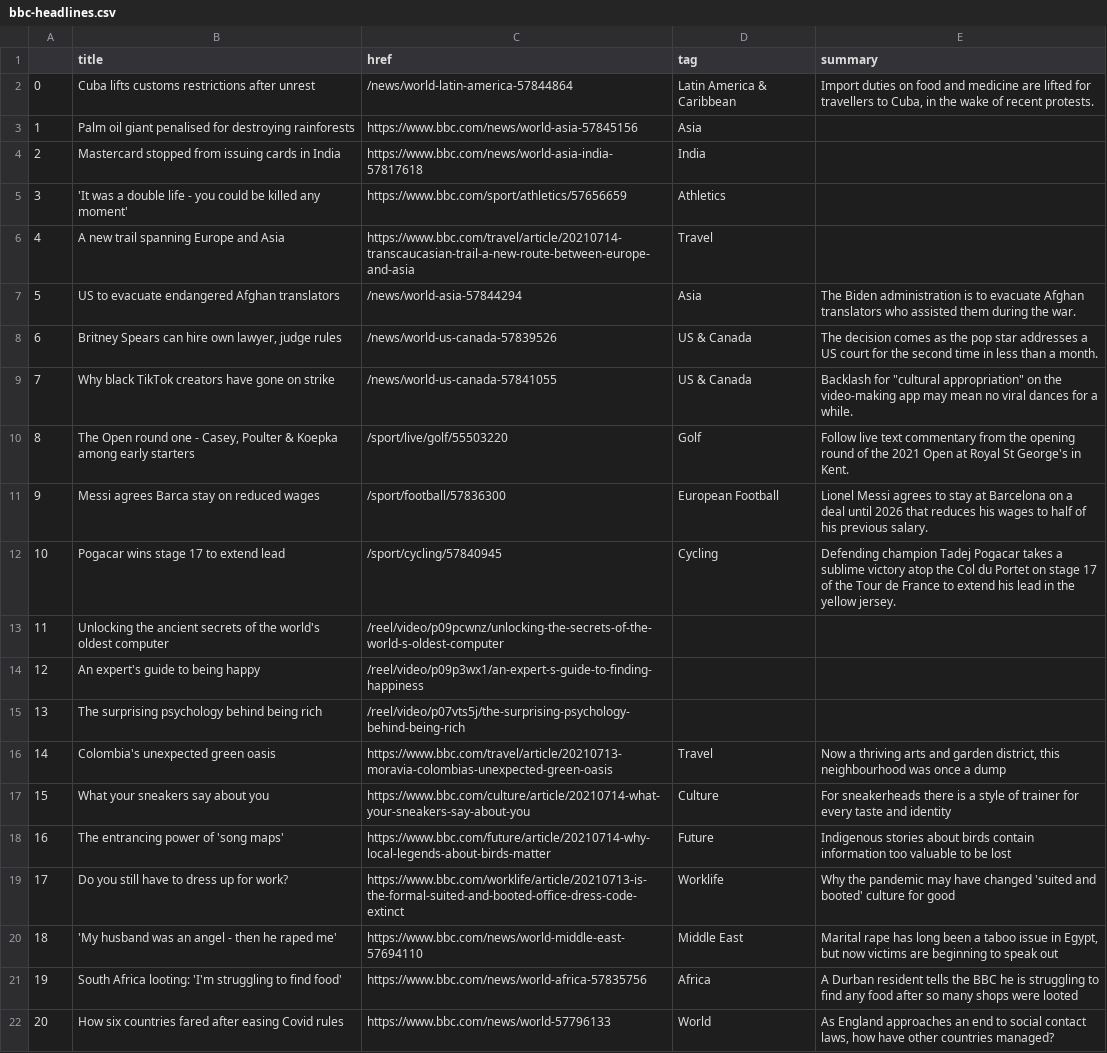
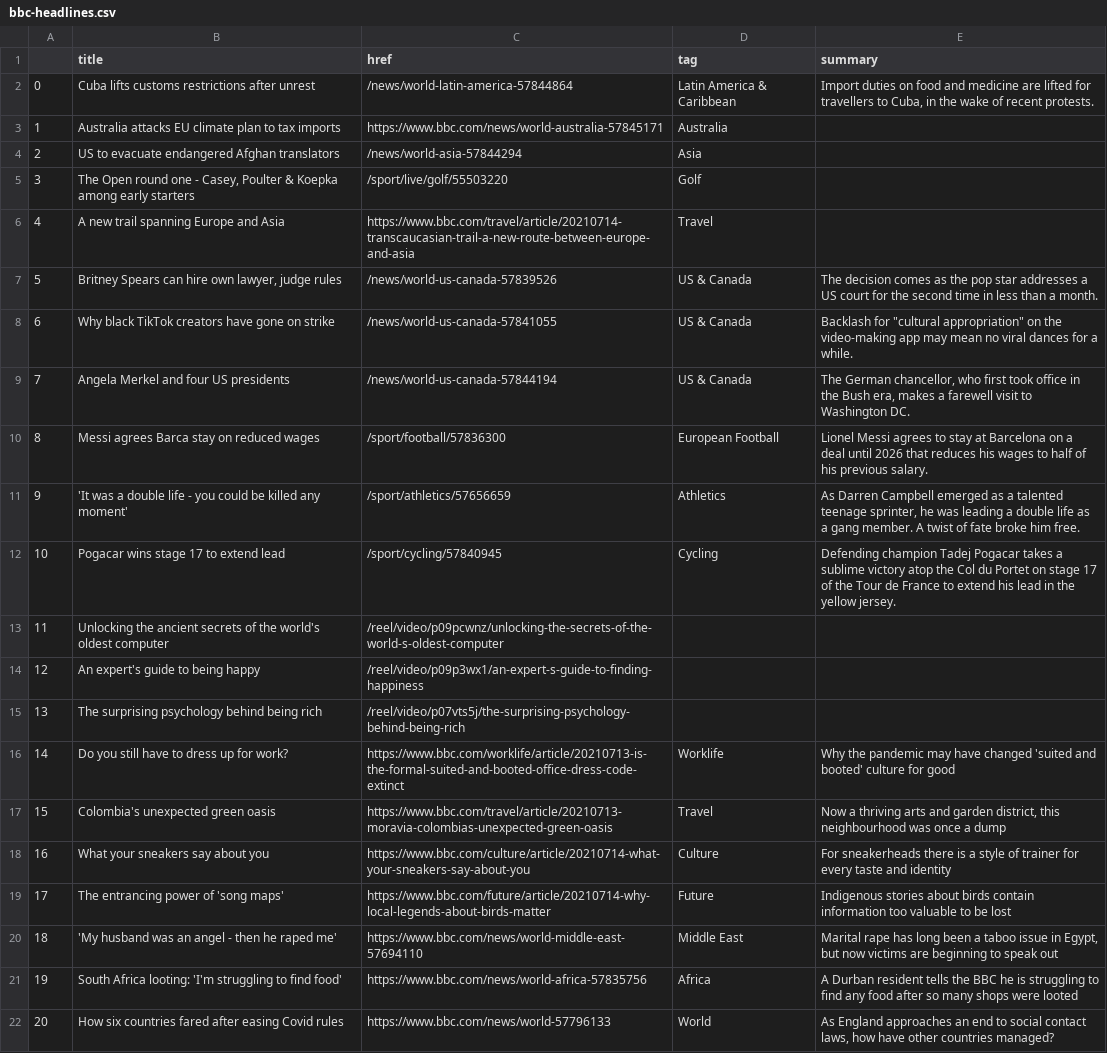
Before and after one commit to bronna/auto-scraper, a CSV file: bbc-headlines.csv, drawn as a sheet; only a part is shown; removed rows and columns are numbered as before the commit, all else as after; the diff names each change by its address in the sheet, - before the commit and + after, or states it on an @@ line.

```diff
--- a/bbc-headlines.csv
+++ b/bbc-headlines.csv
+row 3: 1 | Australia attacks EU climate plan to tax imports | https://www.bbc.com/news/world-australia-57845171 | Australia
@@ column A renumbered between rows 4 and 19 @@
-B4 (title): Palm oil giant penalised for destroying rainforests
+B4 (title): US to evacuate endangered Afghan translators
-C4 (href): https://www.bbc.com/news/world-asia-57845156
+C4 (href): /news/world-asia-57844294
-row 4: 2 | Mastercard stopped from issuing cards in India | https://www.bbc.com/news/world-asia-india-57817618 | India
-row 5: 3 | 'It was a double life - you could be killed any moment' | https://www.bbc.com/sport/athletics/57656659 | Athletics
+row 5: 3 | The Open round one - Casey, Poulter & Koepka among early starters | /sport/live/golf/55503220 | Golf
-row 7: 5 | US to evacuate endangered Afghan translators | /news/world-asia-57844294 | Asia | The Biden administration is to evacuate Afghan translators who assisted them during the war.
-row 10: 8 | The Open round one - Casey, Poulter & Koepka among early starters | /sport/live/golf/55503220 | Golf | Follow live text commentary from the opening round of the 2021 Open at Royal St George's in Kent.
+row 9: 7 | Angela Merkel and four US presidents | /news/world-us-canada-57844194 | US & Canada | The German chancellor, who first took office in the Bush era, makes a farewell visit to Washington DC.
+row 11: 9 | 'It was a double life - you could be killed any moment' | /sport/athletics/57656659 | Athletics | As Darren Campbell emerged as a talented teenage sprinter, he was leading a double life as a gang member. A twist of fate broke him free.
@@ row 19 moved to row 16: 14 @@
```
